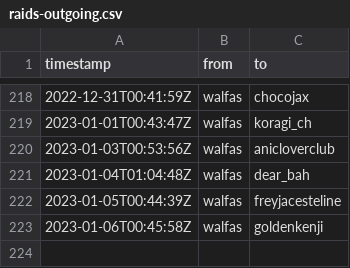
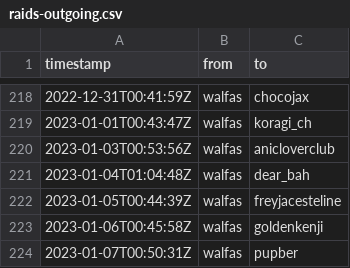
Before and after one commit to walfie/twitch-raid-log, a CSV file: public/raids-outgoing.csv, drawn as a sheet; only a part is shown, gaps mark what is left out; the diff names each change by its address in the sheet, - before the commit and + after, or states it on an @@ line.

```diff
--- a/public/raids-outgoing.csv
+++ b/public/raids-outgoing.csv
+row 224: 2023-01-07T00:50:31Z | walfas | pupber
```
